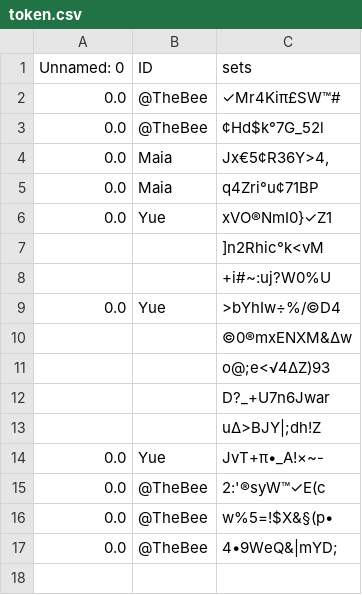
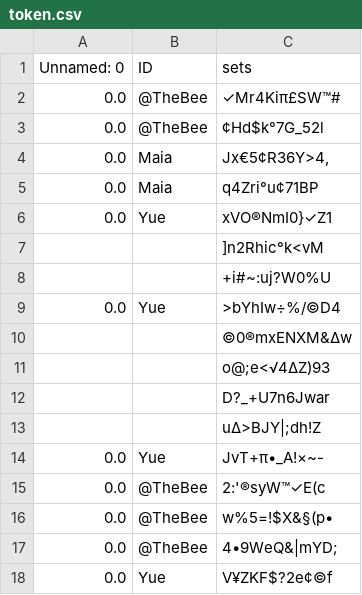
Before and after one commit to HolmanGreat/PeriodIQ, a CSV file: Polka/token.csv, drawn as a sheet.

Commit message:
Updating file with new data

```diff
--- a/Polka/token.csv
+++ b/Polka/token.csv
@@ -17 +17,2 @@ Unnamed: 0,ID,sets
 0.0,@TheBee,4•9WeQ&|mYD;
+0.0,Yue,V¥ZKF$?2e¢©f
```
